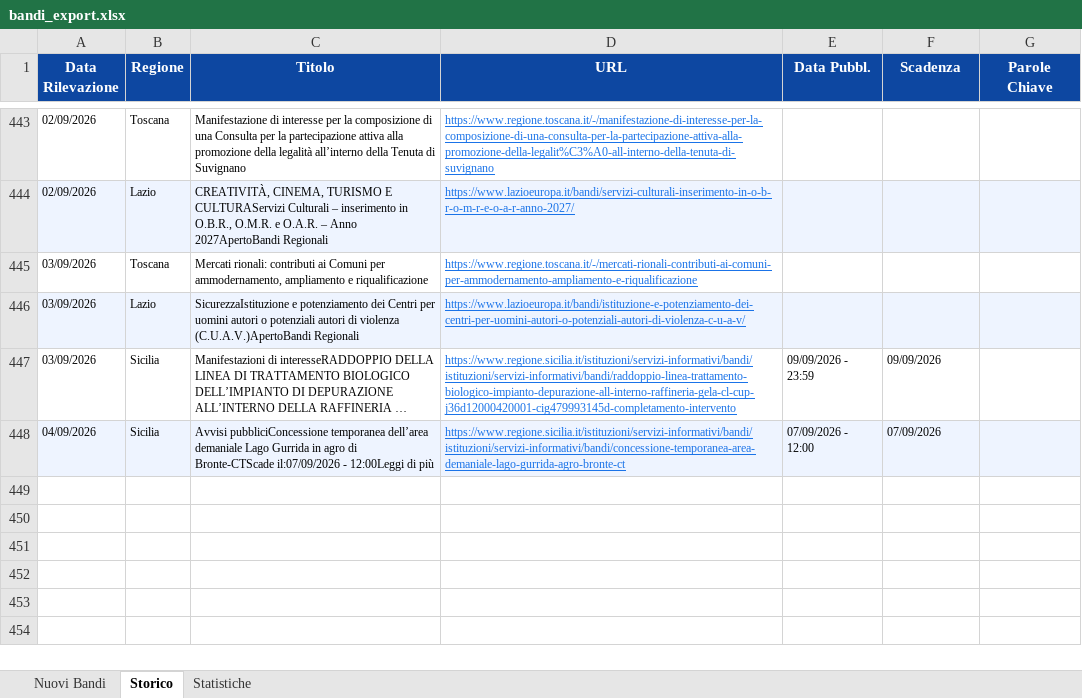
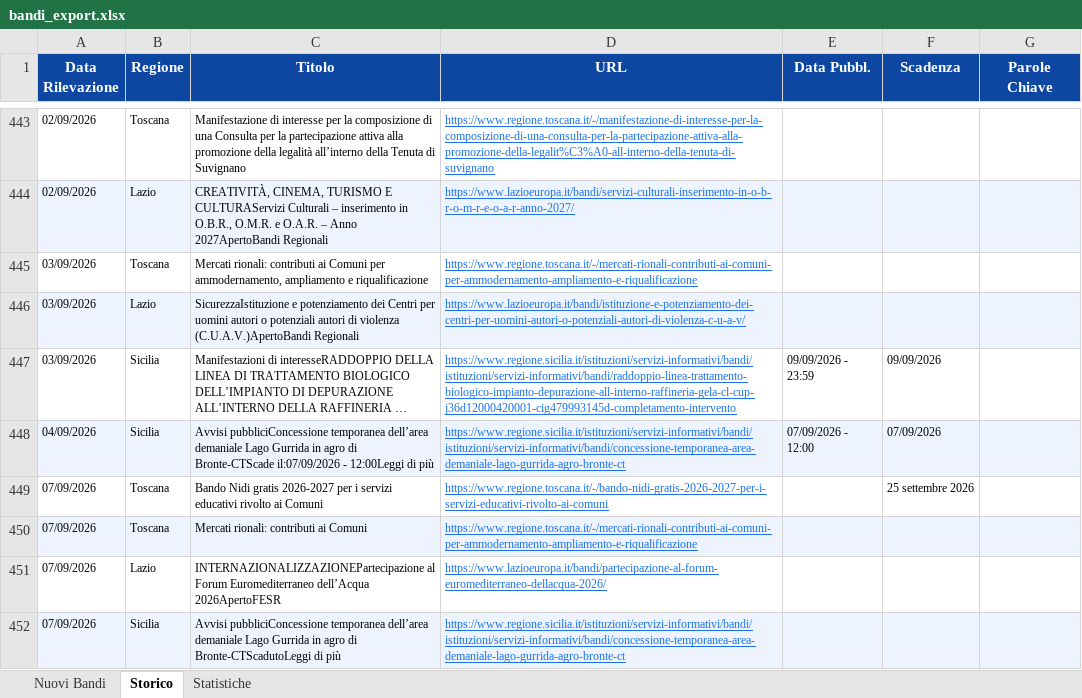
Before and after one commit to cdalvise/bandi-monitor, an Excel workbook: data/bandi_export.xlsx, sheet Storico, drawn as a sheet; only a part is shown, gaps mark what is left out; long unchanged cells end in …; values as stored, in another font and other column widths than the file's, no borders; the diff names each change by its address in the sheet, - before the commit and + after, or states it on an @@ line.

```diff
--- a/data/bandi_export.xlsx (sheet Storico)
+++ b/data/bandi_export.xlsx (sheet Storico)
+row 449: 07/09/2026 | Toscana | Bando Nidi gratis 2026-2027 per i servizi educativi rivolto ai Comuni | https://www.regione.toscana.it/-/bando-nidi-gratis-2026-2027-per-i-servizi-educativi-rivolto-ai-comuni |  | 25 settembre 2026
+row 450: 07/09/2026 | Toscana | Mercati rionali: contributi ai Comuni | https://www.regione.toscana.it/-/mercati-rionali-contributi-ai-comuni-per-ammodernamento-ampliamento-e-riqualificazione
+row 451: 07/09/2026 | Lazio | INTERNAZIONALIZZAZIONEPartecipazione al Forum Euromediterraneo dell’Acqua 2026ApertoFESR | https://www.lazioeuropa.it/bandi/partecipazione-al-forum-euromediterraneo-dellacqua-2026/
+row 452: 07/09/2026 | Sicilia | Avvisi pubbliciConcessione temporanea dell’area demaniale Lago Gurrida in agro di Bronte-CTScadutoLeggi di più | https://www.regione.sicilia.it/istituzioni/servizi-informativi/bandi/istituzioni/servizi-informativi/bandi/concessione-temporanea-area-demaniale-lago-gurrida-agro-bronte-ct
```
Also changed, not shown: sheet Nuovi Bandi, sheet Statistiche, 1 other file.
